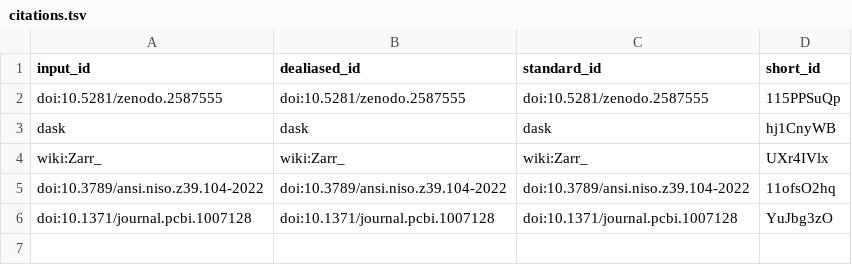
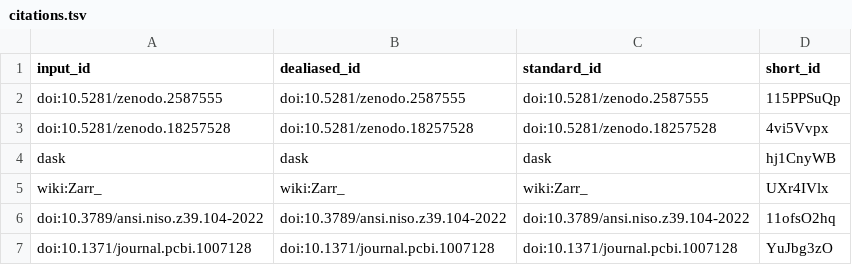
Before and after one commit to habi/sticklebacks-manuscript, a TSV file: citations.tsv, drawn as a sheet; the diff names each change by its address in the sheet, - before the commit and + after, or states it on an @@ line.

```diff
--- a/citations.tsv
+++ b/citations.tsv
+row 3: doi:10.5281/zenodo.18257528 | doi:10.5281/zenodo.18257528 | doi:10.5281/zenodo.18257528 | 4vi5Vvpx
```
Also changed, not shown: 6 other files.
